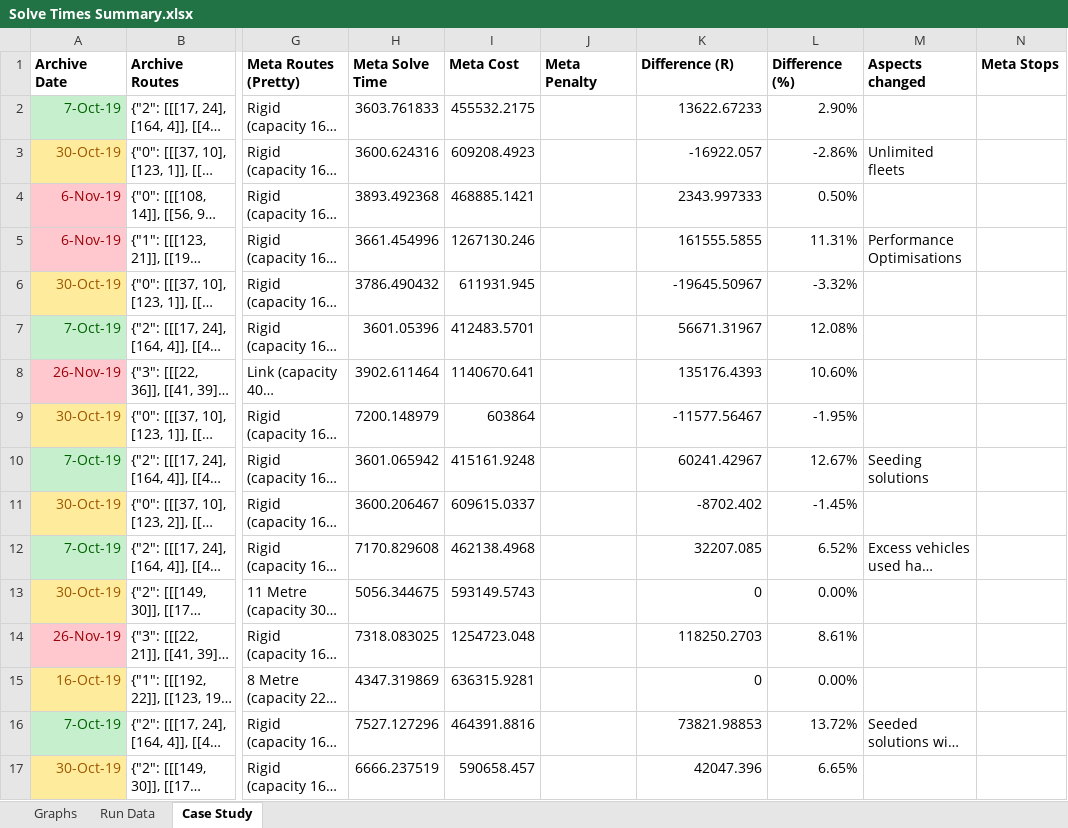
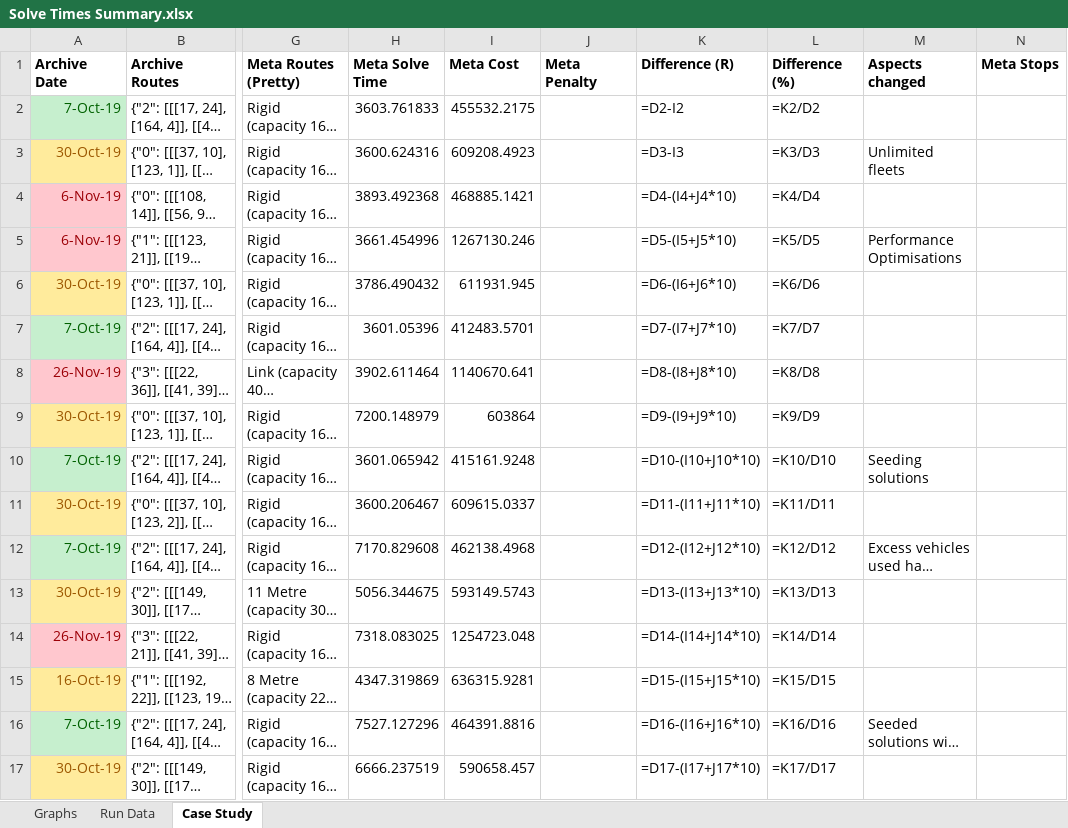
Before and after one commit to Greatmar2/VRP-Case-Study, an Excel workbook: vrp_case_study/Solve Times Summary.xlsx, sheet Case Study, drawn as a sheet; only a part is shown, gaps mark what is left out; long unchanged cells end in …; values as stored, in another font and other column widths than the file's, no borders; formulas without a stored value are shown as written; conditional formats not drawn; the diff covers the shown part only; the diff names each change by its address in the sheet, - before the commit and + after, or states it on an @@ line.

```diff
--- a/vrp_case_study/Solve Times Summary.xlsx (sheet Case Study)
+++ b/vrp_case_study/Solve Times Summary.xlsx (sheet Case Study)
-K2 (Difference (R)): 13622.67233
+K2 (Difference (R)): =D2-I2
-L2 (Difference (%)): 2.90%
+L2 (Difference (%)): =K2/D2
-K3 (Difference (R)): -16922.057
+K3 (Difference (R)): =D3-I3
-L3 (Difference (%)): -2.86%
+L3 (Difference (%)): =K3/D3
-K4 (Difference (R)): 2343.997333
+K4 (Difference (R)): =D4-(I4+J4*10)
-L4 (Difference (%)): 0.50%
+L4 (Difference (%)): =K4/D4
-K5 (Difference (R)): 161555.5855
+K5 (Difference (R)): =D5-(I5+J5*10)
-L5 (Difference (%)): 11.31%
+L5 (Difference (%)): =K5/D5
-K6 (Difference (R)): -19645.50967
+K6 (Difference (R)): =D6-(I6+J6*10)
-L6 (Difference (%)): -3.32%
+L6 (Difference (%)): =K6/D6
-K7 (Difference (R)): 56671.31967
+K7 (Difference (R)): =D7-(I7+J7*10)
-L7 (Difference (%)): 12.08%
+L7 (Difference (%)): =K7/D7
-K8 (Difference (R)): 135176.4393
+K8 (Difference (R)): =D8-(I8+J8*10)
-L8 (Difference (%)): 10.60%
+L8 (Difference (%)): =K8/D8
-K9 (Difference (R)): -11577.56467
+K9 (Difference (R)): =D9-(I9+J9*10)
-L9 (Difference (%)): -1.95%
+L9 (Difference (%)): =K9/D9
-K10 (Difference (R)): 60241.42967
+K10 (Difference (R)): =D10-(I10+J10*10)
-L10 (Difference (%)): 12.67%
+L10 (Difference (%)): =K10/D10
-K11 (Difference (R)): -8702.402
+K11 (Difference (R)): =D11-(I11+J11*10)
-L11 (Difference (%)): -1.45%
+L11 (Difference (%)): =K11/D11
-K12 (Difference (R)): 32207.085
+K12 (Difference (R)): =D12-(I12+J12*10)
-L12 (Difference (%)): 6.52%
+L12 (Difference (%)): =K12/D12
-K13 (Difference (R)): 0
+K13 (Difference (R)): =D13-(I13+J13*10)
-L13 (Difference (%)): 0.00%
+L13 (Difference (%)): =K13/D13
-K14 (Difference (R)): 118250.2703
+K14 (Difference (R)): =D14-(I14+J14*10)
-L14 (Difference (%)): 8.61%
+L14 (Difference (%)): =K14/D14
-K15 (Difference (R)): 0
+K15 (Difference (R)): =D15-(I15+J15*10)
-L15 (Difference (%)): 0.00%
+L15 (Difference (%)): =K15/D15
-K16 (Difference (R)): 73821.98853
+K16 (Difference (R)): =D16-(I16+J16*10)
-L16 (Difference (%)): 13.72%
+L16 (Difference (%)): =K16/D16
-K17 (Difference (R)): 42047.396
+K17 (Difference (R)): =D17-(I17+J17*10)
-L17 (Difference (%)): 6.65%
+L17 (Difference (%)): =K17/D17
```
Also changed, not shown: 26 edited cells elsewhere in this sheet, sheet Run Data, sheet Graphs, hidden cells, charts or pictures, 1 other file.
